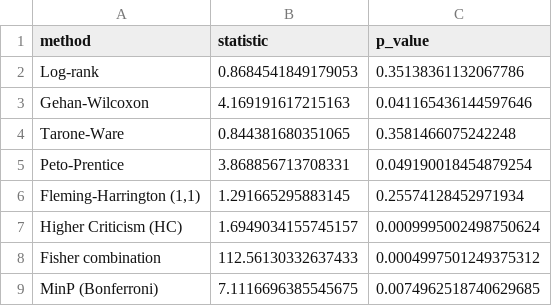
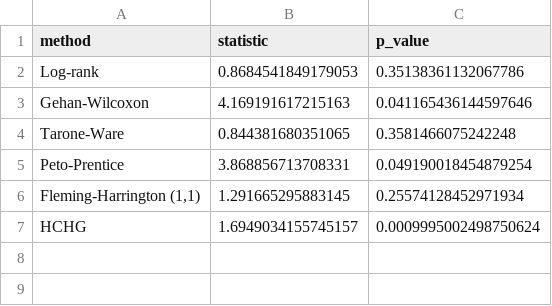
Before and after one commit to alonkipnis/lifelines-hc, a CSV file: AppNote/results/immuno_test_results.csv, drawn as a sheet.

Commit message:
submitted AppNote

```diff
--- a/AppNote/results/immuno_test_results.csv
+++ b/AppNote/results/immuno_test_results.csv
@@ -6,4 +6,2 @@ Peto-Prentice,3.868856713708331,0.049190018454879254
 "Fleming-Harrington (1,1)",1.291665295883145,0.25574128452971934
-Higher Criticism (HC),1.6949034155745157,0.0009995002498750624
-Fisher combination,112.56130332637433,0.0004997501249375312
-MinP (Bonferroni),7.1116696385545675,0.0074962518740629685
+HCHG,1.6949034155745157,0.0009995002498750624
```
Also changed, not shown: AppNote/results/azure_test_results.csv, AppNote/results/comet_test_results.csv, 7 other files.
